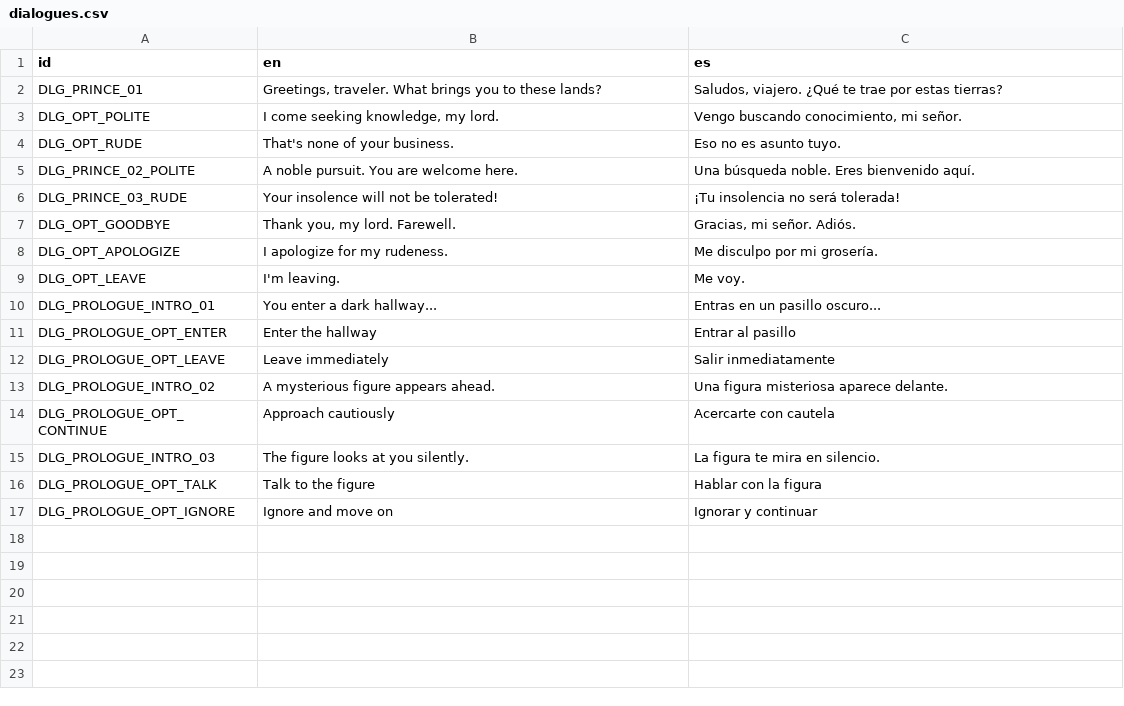
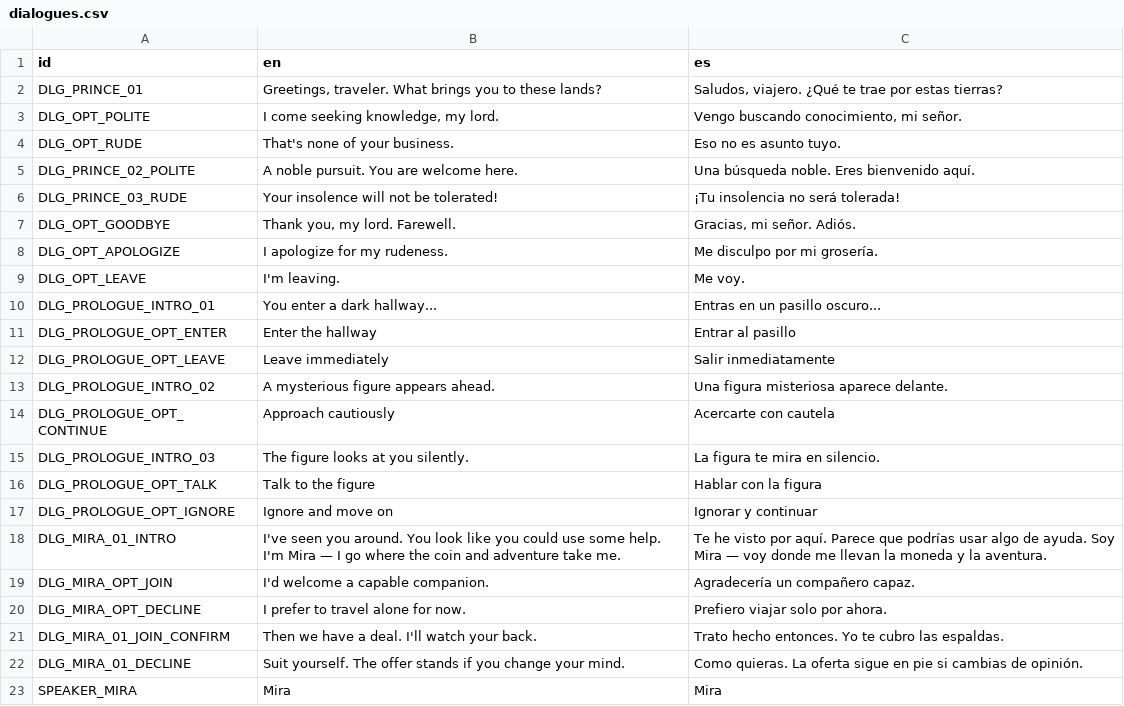
Before and after one commit to rodricaybara/athelia, a CSV file: localization/dialogues.csv, drawn as a sheet.

Commit message:
Spike companions Fase 1

```diff
--- a/localization/dialogues.csv
+++ b/localization/dialogues.csv
@@ -17 +17,7 @@ DLG_PROLOGUE_OPT_TALK,"Talk to the figure","Hablar con la figura"
 DLG_PROLOGUE_OPT_IGNORE,"Ignore and move on","Ignorar y continuar"
+DLG_MIRA_01_INTRO,"I've seen you around. You look like you could use some help. I'm Mira — I go where the coin and adventure take me.","Te he visto por aquí. Parece que podrías usar algo de ayuda. Soy Mira — voy donde me llevan la moneda y la aventura."
+DLG_MIRA_OPT_JOIN,"I'd welcome a capable companion.",Agradecería un compañero capaz.
+DLG_MIRA_OPT_DECLINE,"I prefer to travel alone for now.",Prefiero viajar solo por ahora.
+DLG_MIRA_01_JOIN_CONFIRM,"Then we have a deal. I'll watch your back.","Trato hecho entonces. Yo te cubro las espaldas."
+DLG_MIRA_01_DECLINE,"Suit yourself. The offer stands if you change your mind.",Como quieras. La oferta sigue en pie si cambias de opinión.
+SPEAKER_MIRA,Mira,Mira
```
Also changed, not shown: localization/translations.csv, 22 other files.
